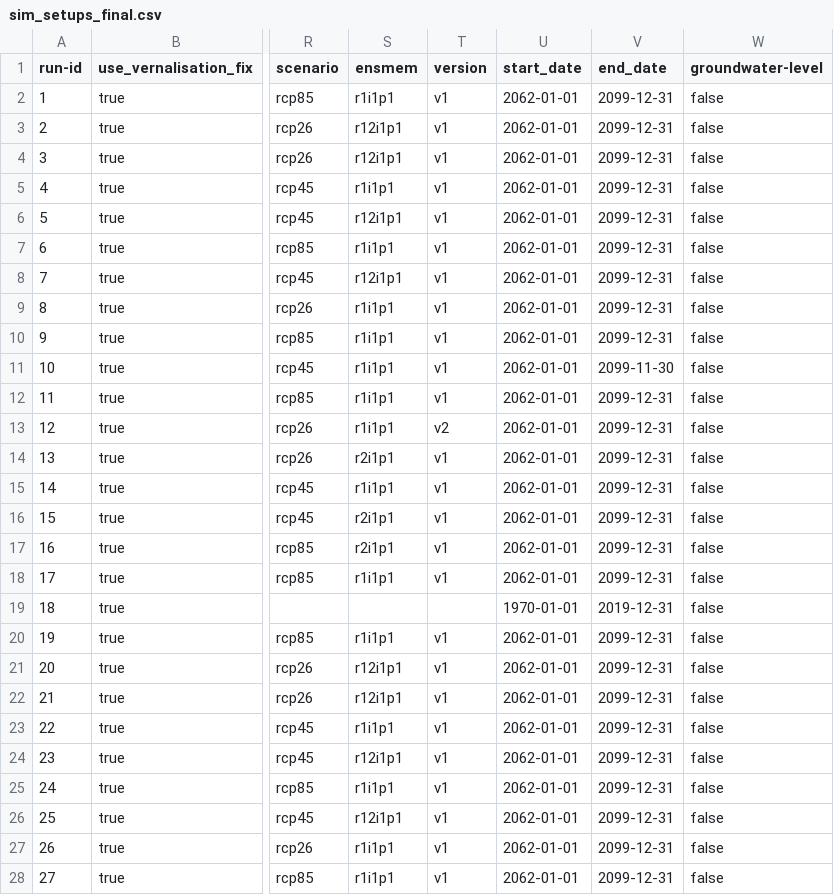
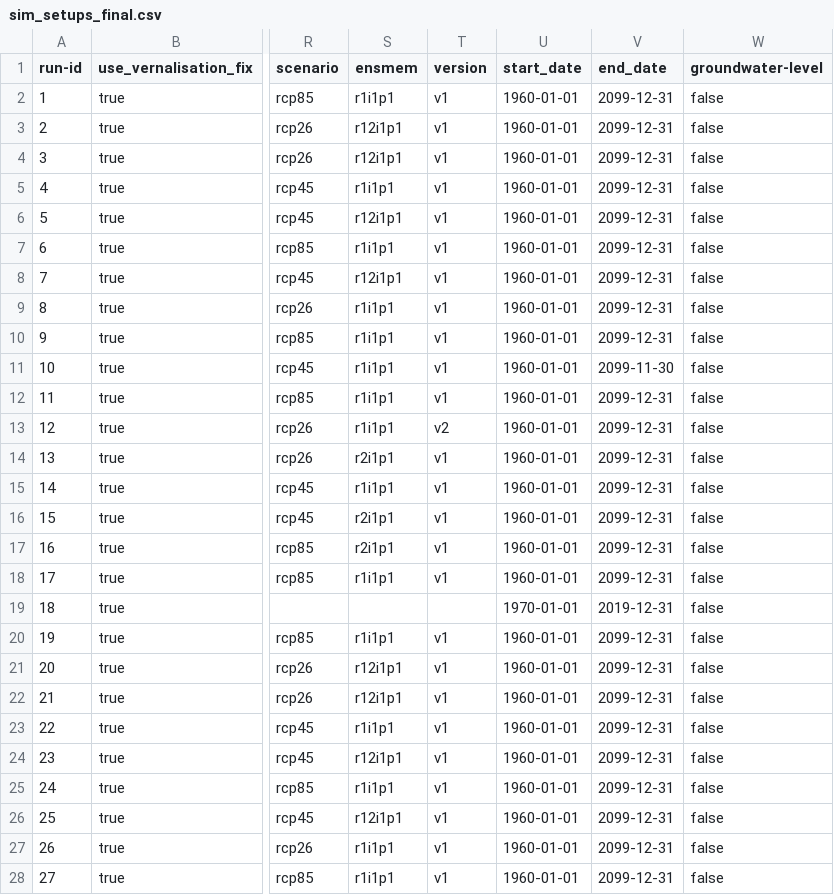
Before and after one commit to zalf-rpm/modoklim, a CSV file: sim_setups_final.csv, drawn as a sheet; only a part is shown, gaps mark what is left out; the diff covers the shown part only; the diff names each change by its address in the sheet, - before the commit and + after, or states it on an @@ line.

Commit message:
correct time series again

```diff
--- a/sim_setups_final.csv
+++ b/sim_setups_final.csv
-U2:U18 (start_date): 2062-01-01
+U2:U18 (start_date): 1960-01-01
-U20:U28 (start_date): 2062-01-01
+U20:U28 (start_date): 1960-01-01
```
Also changed, not shown: 110 edited cells elsewhere in this file.
